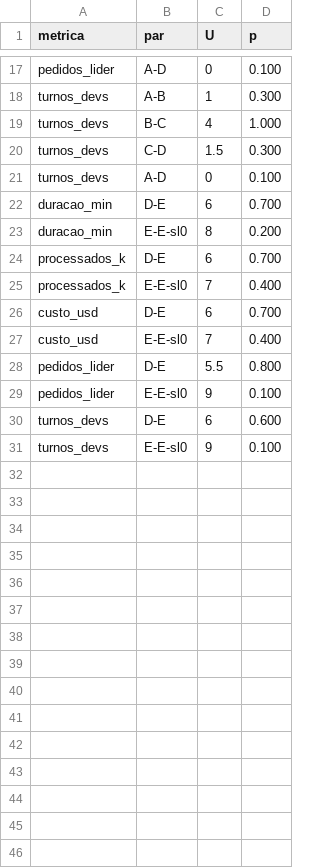
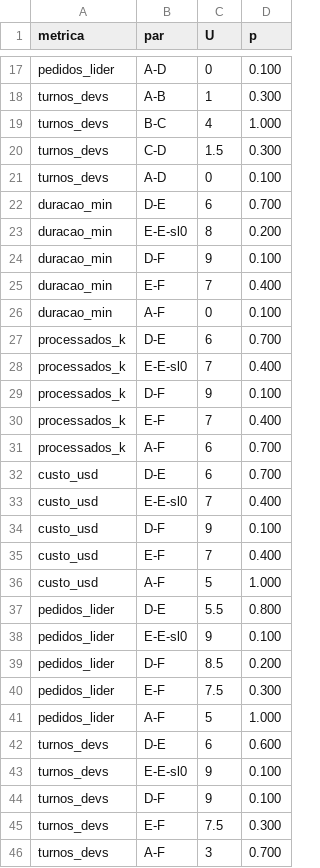
Before and after one commit to gabrielcortezspr/NarraTer, a CSV file: docs/relatorios/dados/testes.csv, drawn as a sheet; only a part is shown, gaps mark what is left out.

```diff
--- a/docs/relatorios/dados/testes.csv
+++ b/docs/relatorios/dados/testes.csv
@@ -23,9 +23,24 @@ duracao_min,D-E,6,0.700
 duracao_min,E-E-sl0,8,0.200
+duracao_min,D-F,9,0.100
+duracao_min,E-F,7,0.400
+duracao_min,A-F,0,0.100
 processados_k,D-E,6,0.700
 processados_k,E-E-sl0,7,0.400
+processados_k,D-F,9,0.100
+processados_k,E-F,7,0.400
+processados_k,A-F,6,0.700
 custo_usd,D-E,6,0.700
 custo_usd,E-E-sl0,7,0.400
+custo_usd,D-F,9,0.100
+custo_usd,E-F,7,0.400
+custo_usd,A-F,5,1.000
 pedidos_lider,D-E,5.5,0.800
 pedidos_lider,E-E-sl0,9,0.100
+pedidos_lider,D-F,8.5,0.200
+pedidos_lider,E-F,7.5,0.300
+pedidos_lider,A-F,5,1.000
 turnos_devs,D-E,6,0.600
 turnos_devs,E-E-sl0,9,0.100
+turnos_devs,D-F,9,0.100
+turnos_devs,E-F,7.5,0.300
+turnos_devs,A-F,3,0.700
```
Also changed, not shown: docs/relatorios/dados/rodadas.csv, docs/relatorios/dados/versoes.csv, 8 other files.
